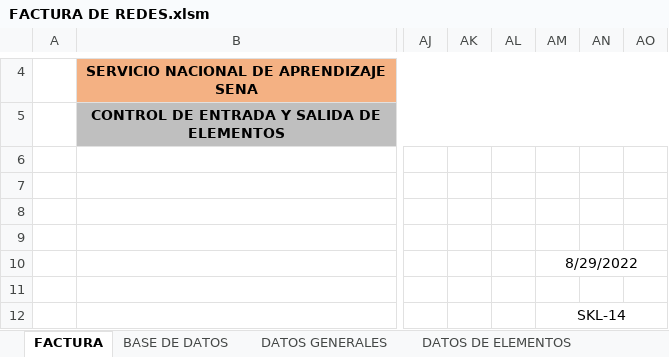
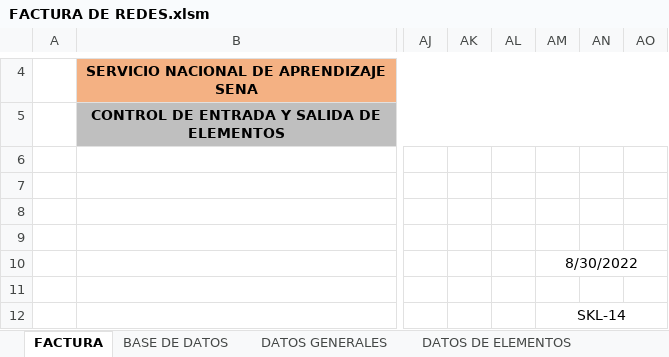
Before and after one commit to melgarejo512111/Proyecto-de-redes, an Excel workbook: FACTURA DE REDES.xlsm, sheet FACTURA, drawn as a sheet; only a part is shown, gaps mark what is left out; values as stored, in another font and other column widths than the file's, no borders; charts and pictures not drawn; the diff names each change by its address in the sheet, - before the commit and + after, or states it on an @@ line.

```diff
--- a/FACTURA DE REDES.xlsm (sheet FACTURA)
+++ b/FACTURA DE REDES.xlsm (sheet FACTURA)
-AM10: 8/29/2022
+AM10: 8/30/2022
```
Also changed, not shown: 1 other file.
